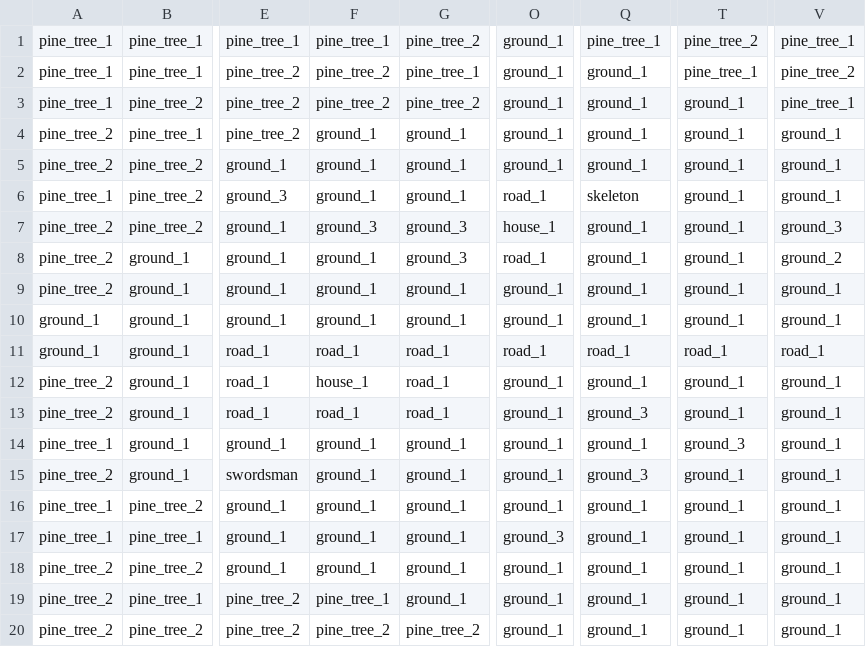
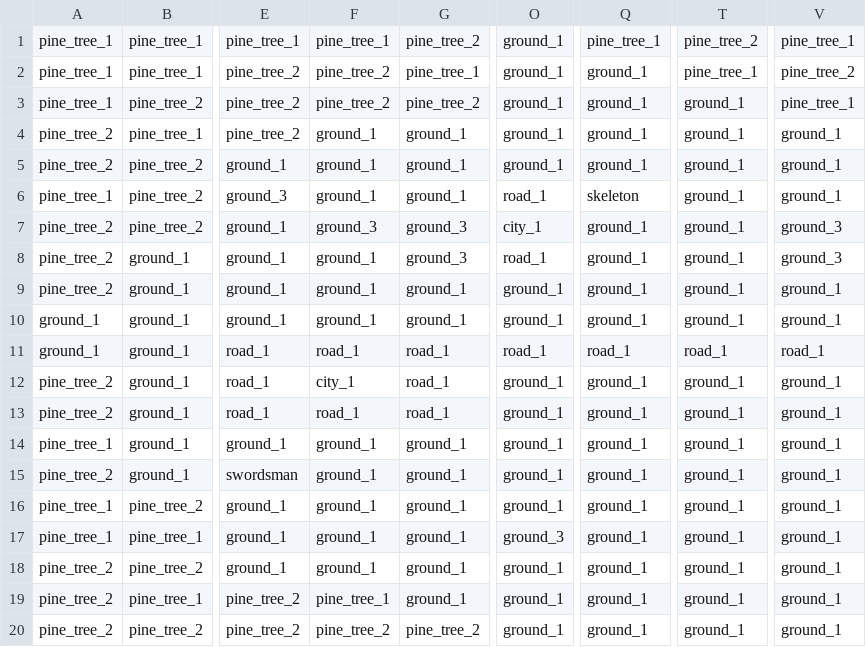
Before and after one commit to barnabas-kalydy/Turn-Based-Strategy-Game, a CSV file: src/main/resources/maps/1/map_1.csv, drawn as a sheet; only a part is shown, gaps mark what is left out; the diff names each change by its address in the sheet, - before the commit and + after, or states it on an @@ line.

Commit message:
Added city conquering mechanism.

```diff
--- a/src/main/resources/maps/1/map_1.csv
+++ b/src/main/resources/maps/1/map_1.csv
-O7: house_1
+O7: city_1
-V8: ground_2
+V8: ground_3
-F12: house_1
+F12: city_1
-Q13: ground_3
+Q13: ground_1
-T14: ground_3
+T14: ground_1
-Q15: ground_3
+Q15: ground_1
```
Also changed, not shown: 13 other files.
